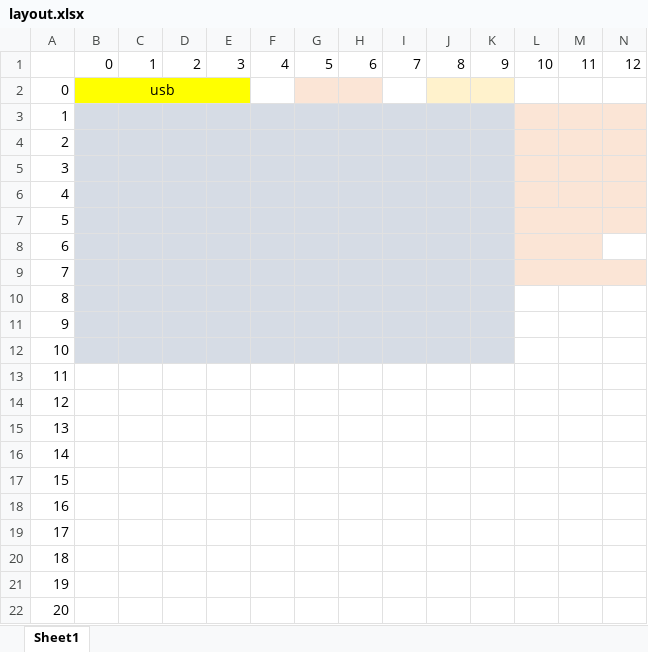
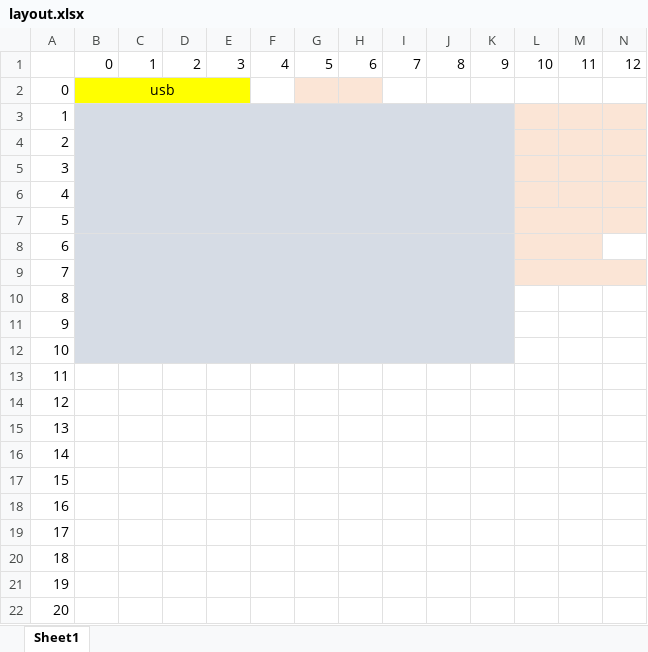
Before and after one commit to adamShiau/adamShiau_Python, an Excel workbook: FPGA_Gyro/layout.xlsx, sheet Sheet1, drawn as a sheet; only a part is shown; values as stored, in another font and other column widths than the file's, no borders; the diff names each change by its address in the sheet, - before the commit and + after, or states it on an @@ line.

Commit message:
add gyro GUI2

```diff
--- a/FPGA_Gyro/layout.xlsx (sheet Sheet1)
+++ b/FPGA_Gyro/layout.xlsx (sheet Sheet1)
-J2:K2 fill: #FFF2CC
+J2:K2 fill: none
+B3:K7 merged
+B8:K12 merged
```
Also changed, not shown: 3 other files.
